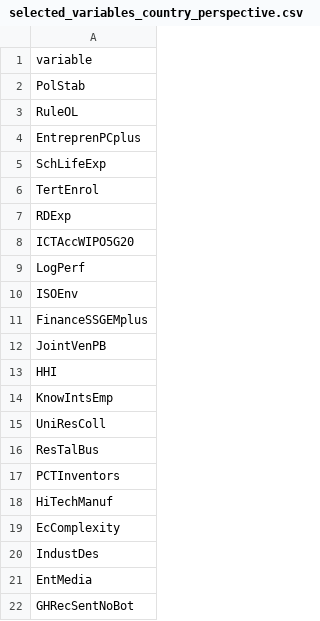
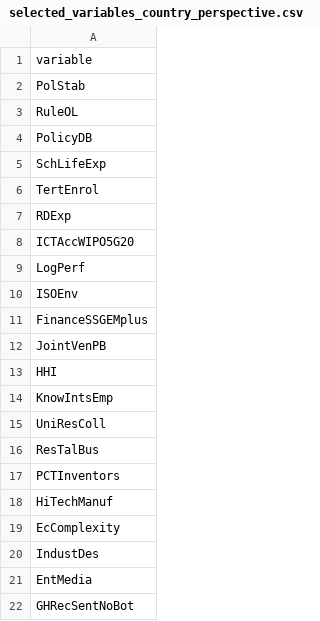
Before and after one commit to OscarSmallenbroek/indicator-reduction-method, a CSV file: outputs/selected_variables_country_perspective.csv, drawn as a sheet.

```diff
--- a/outputs/selected_variables_country_perspective.csv
+++ b/outputs/selected_variables_country_perspective.csv
@@ -3,3 +3,3 @@
 "RuleOL"
-"EntreprenPCplus"
+"PolicyDB"
 "SchLifeExp"
```
Also changed, not shown: outputs/exhaustive_strategy2_subpillar.csv, 9 other files.
